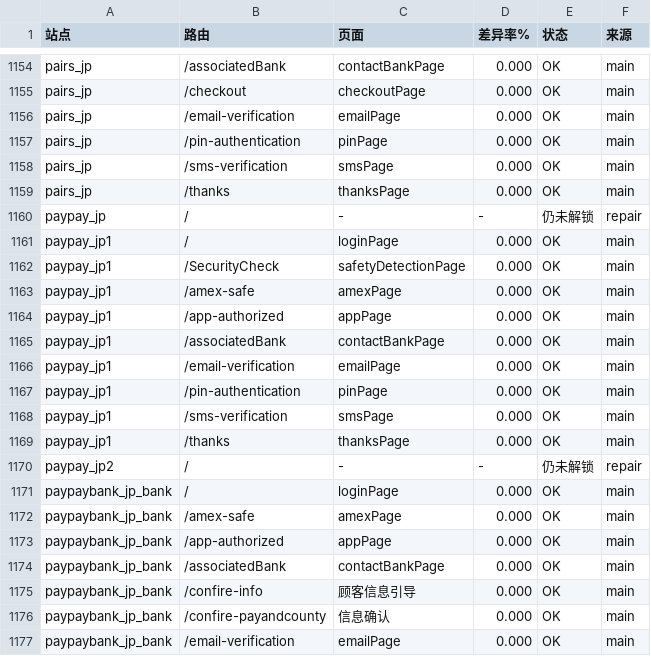
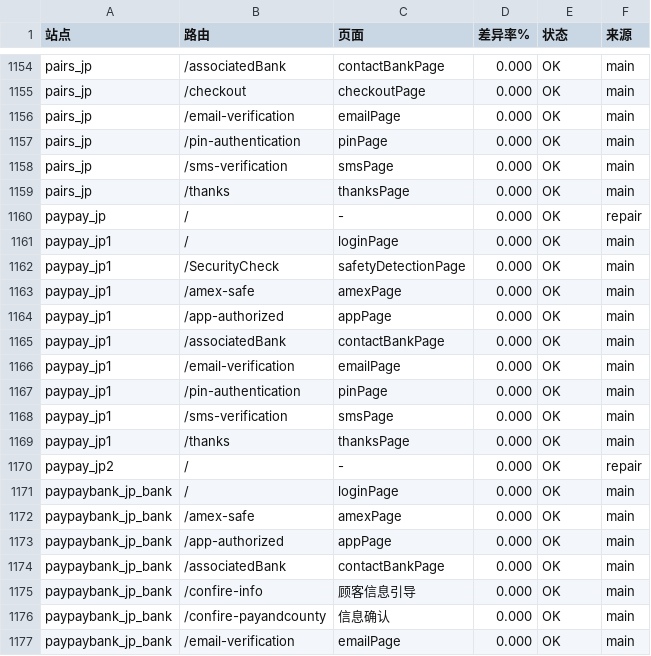
Before and after one commit to yingzi-max/gateway-console, a CSV file: docs/rebuild-pages.csv, drawn as a sheet; only a part is shown, gaps mark what is left out.

Commit message:
rebuild: 修复补跑器解锁阈值，paypay 两站归零

```diff
--- a/docs/rebuild-pages.csv
+++ b/docs/rebuild-pages.csv
@@ -1159,3 +1159,3 @@ pairs_jp,/sms-verification,smsPage,0.000,OK,main
 pairs_jp,/thanks,thanksPage,0.000,OK,main
-paypay_jp,/,-,-,仍未解锁,repair
+paypay_jp,/,-,0.000,OK,repair
 paypay_jp1,/,loginPage,0.000,OK,main
@@ -1169,3 +1169,3 @@ paypay_jp1,/sms-verification,smsPage,0.000,OK,main
 paypay_jp1,/thanks,thanksPage,0.000,OK,main
-paypay_jp2,/,-,-,仍未解锁,repair
+paypay_jp2,/,-,0.000,OK,repair
 paypaybank_jp_bank,/,loginPage,0.000,OK,main
```
Also changed, not shown: docs/rebuild-summary.csv, 1 other file.
